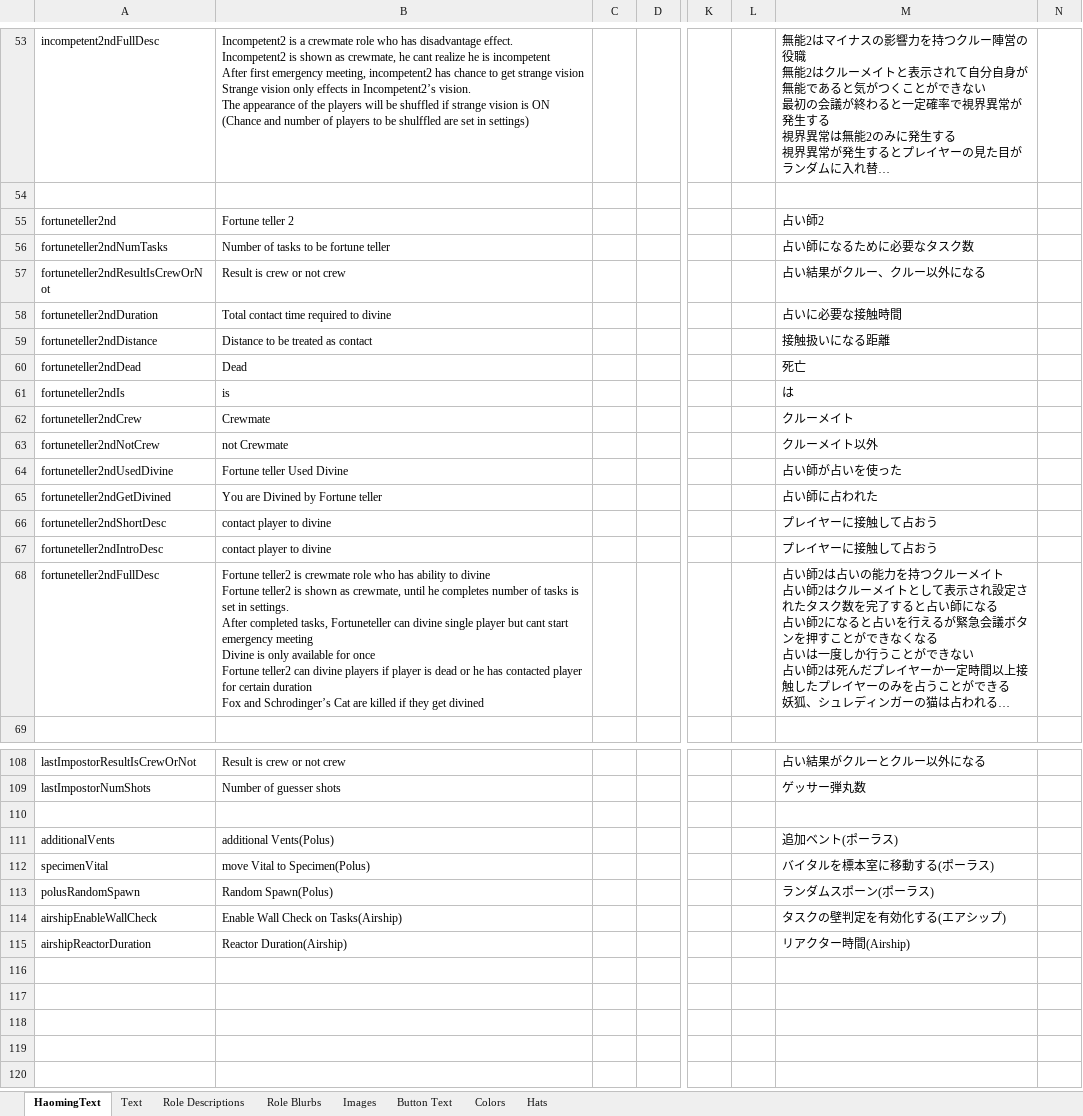
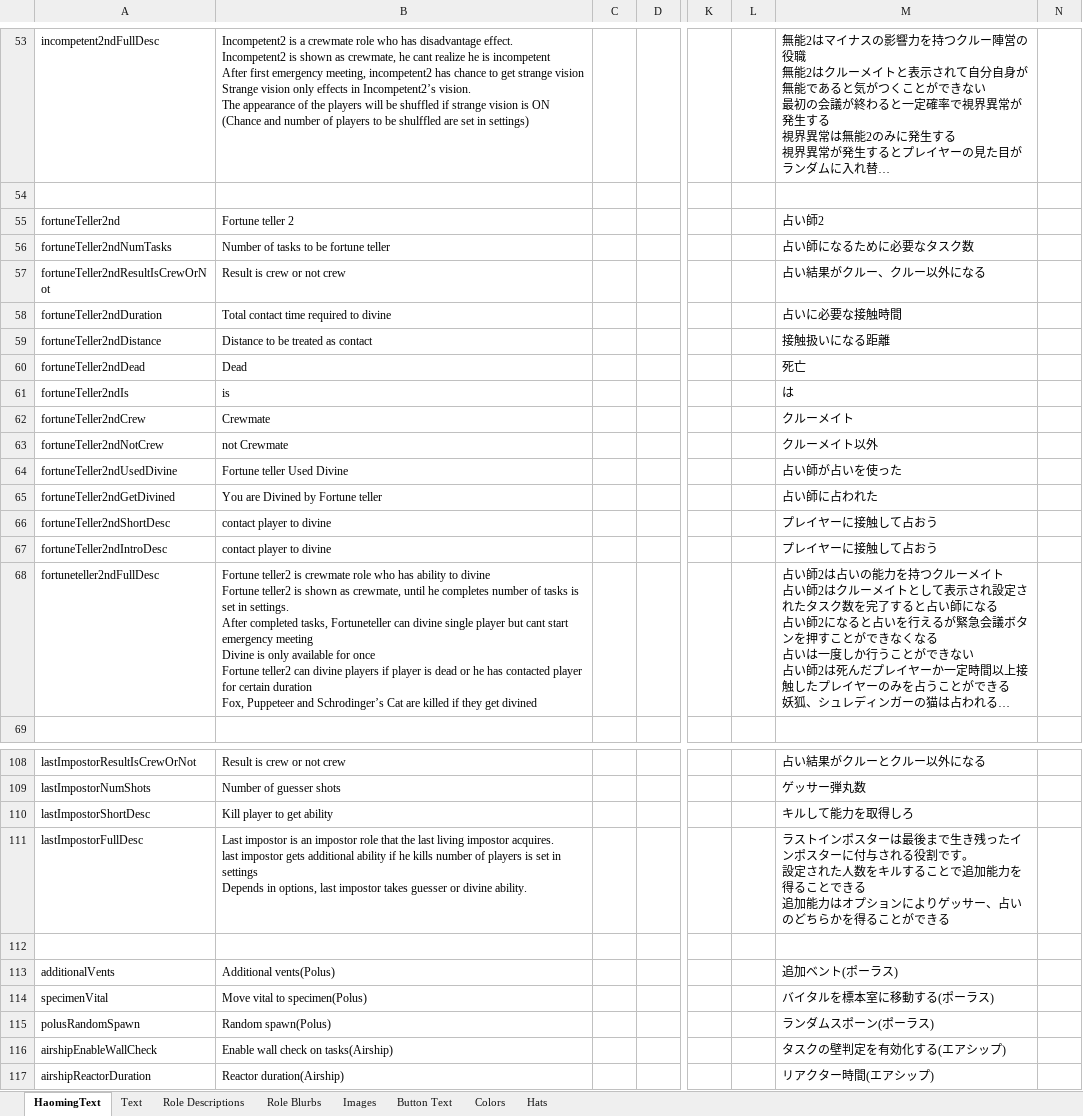
Before and after one commit to shu-TownofHost/TheOtherRoles-GM-Haoming, an Excel workbook: Strings.xlsx, sheet HaomingText, drawn as a sheet; only a part is shown, gaps mark what is left out; long unchanged cells end in …; values as stored, in another font and other column widths than the file's, no borders; addresses are those after the commit; rows hold the shown columns only; ↵ is a line break in a cell; the diff covers the shown part only; the diff names each change by its address in the sheet, - before the commit and + after, or states it on an @@ line.

```diff
--- a/Strings.xlsx (sheet HaomingText)
+++ b/Strings.xlsx (sheet HaomingText)
-A55: fortuneteller2nd
+A55: fortuneTeller2nd
-A56: fortuneteller2ndNumTasks
+A56: fortuneTeller2ndNumTasks
-A57: fortuneteller2ndResultIsCrewOrNot
+A57: fortuneTeller2ndResultIsCrewOrNot
-A58: fortuneteller2ndDuration
+A58: fortuneTeller2ndDuration
-A59: fortuneteller2ndDistance
+A59: fortuneTeller2ndDistance
-A60: fortuneteller2ndDead
+A60: fortuneTeller2ndDead
-A61: fortuneteller2ndIs
+A61: fortuneTeller2ndIs
-A62: fortuneteller2ndCrew
+A62: fortuneTeller2ndCrew
-A63: fortuneteller2ndNotCrew
+A63: fortuneTeller2ndNotCrew
-A64: fortuneteller2ndUsedDivine
+A64: fortuneTeller2ndUsedDivine
-A65: fortuneteller2ndGetDivined
+A65: fortuneTeller2ndGetDivined
-A66: fortuneteller2ndShortDesc
+A66: fortuneTeller2ndShortDesc
-A67: fortuneteller2ndIntroDesc
+A67: fortuneTeller2ndIntroDesc
-B68: …certain duration ↵ Fox and Schrodinger’s…
+B68: …certain duration ↵ Fox, Puppeteer and Schrodinger’s…
+row 110: lastImpostorShortDesc | Kill player to get ability |  |  |  |  | キルして能力を取得しろ
+row 111: lastImpostorFullDesc | Last impostor is an impostor role that the last living impostor acquires. ↵ last impostor gets additional ability if he kills number of players is set in settings ↵ Depends in options, last impostor takes guesser or divine ability. |  |  |  |  | ラストインポスターは最後まで生き残ったインポスターに付与される役割です。 ↵ 設定された人数をキルすることで追加能力を得ることできる ↵ 追加能力はオプションによりゲッサー、占いのどちらかを得ることができる
-B113: additional Vents(Polus)
+B113: Additional vents(Polus)
-B114: move Vital to Specimen(Polus)
+B114: Move vital to specimen(Polus)
-B115: Random Spawn(Polus)
+B115: Random spawn(Polus)
-B116: Enable Wall Check on Tasks(Airship)
+B116: Enable wall check on tasks(Airship)
-B117: Reactor Duration(Airship)
+B117: Reactor duration(Airship)
-M117: リアクター時間(Airship)
+M117: リアクター時間(エアシップ)
```
Also changed, not shown: 3 edited cells elsewhere in this sheet, 4 other files.
